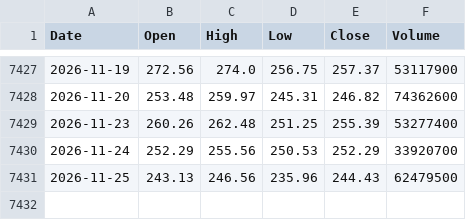
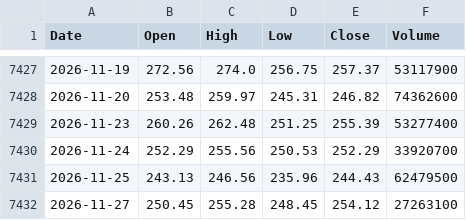
Before and after one commit to herandy/market-data, a CSV file: data/AMZN.csv, drawn as a sheet; only a part is shown, gaps mark what is left out.

```diff
--- a/data/AMZN.csv
+++ b/data/AMZN.csv
@@ -7431 +7431,2 @@ Date,Open,High,Low,Close,Volume
 2026-11-25,243.13,246.56,235.96,244.43,62479500
+2026-11-27,250.45,255.28,248.45,254.12,27263100
```
Also changed, not shown: data/AMD.csv, data/GOOGL.csv, 8 other files.
